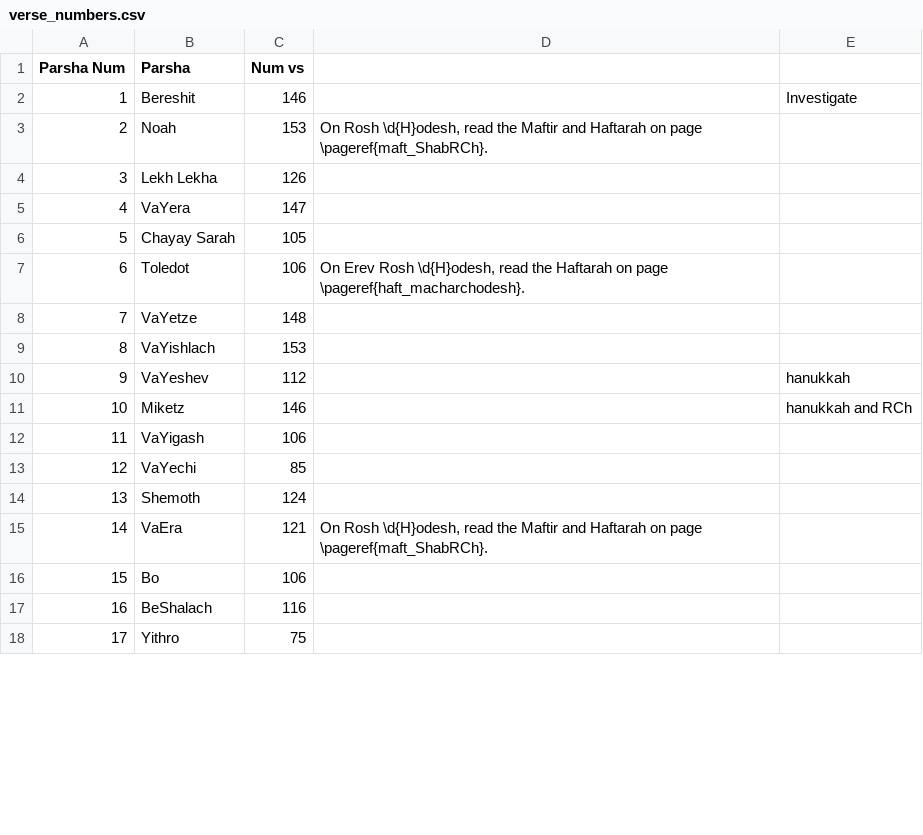
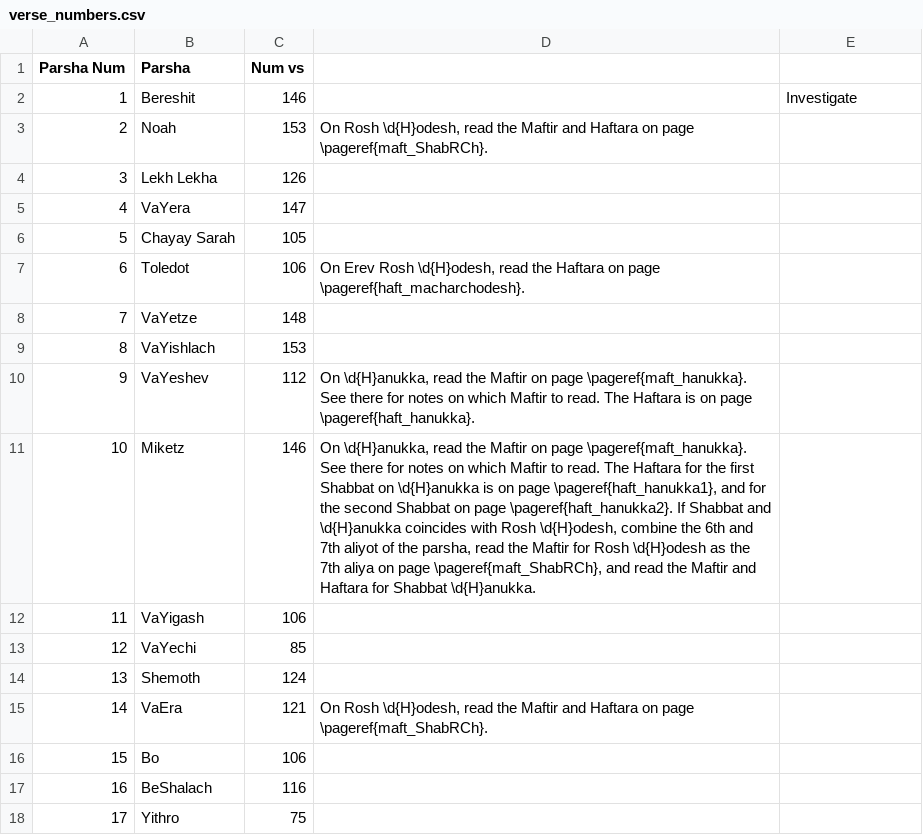
Before and after one commit to nkasimer/Chumash_Kasimer, a CSV file: source_files/verse_numbers.csv, drawn as a sheet; only a part is shown; the diff covers the shown part only.

Commit message:
Tweaks to instructions

```diff
--- a/source_files/verse_numbers.csv
+++ b/source_files/verse_numbers.csv
@@ -2,3 +2,3 @@ Parsha Num,Parsha,Num vs,,
 1,Bereshit,146,,Investigate
-2,Noah,153,"On Rosh \d{H}odesh, read the Maftir and Haftarah on page \pageref{maft_ShabRCh}.",
+2,Noah,153,"On Rosh \d{H}odesh, read the Maftir and Haftara on page \pageref{maft_ShabRCh}.",
 3,Lekh Lekha,126,,
@@ -6,7 +6,7 @@ Parsha Num,Parsha,Num vs,,
 5,Chayay Sarah,105,,
-6,Toledot,106,"On Erev Rosh \d{H}odesh, read the Haftarah on page \pageref{haft_macharchodesh}.",
+6,Toledot,106,"On Erev Rosh \d{H}odesh, read the Haftara on page \pageref{haft_macharchodesh}.",
 7,VaYetze,148,,
 8,VaYishlach,153,,
-9,VaYeshev,112,,hanukkah
-10,Miketz,146,,hanukkah and RCh
+9,VaYeshev,112,"On \d{H}anukka, read the Maftir on page \pageref{maft_hanukka}. See there for notes on which Maftir to read.  The Haftara is on page \pageref{haft_hanukka}.",
+10,Miketz,146,"On \d{H}anukka, read the Maftir on page \pageref{maft_hanukka}. See there for notes on which Maftir to read.  The Haftara for the first Shabbat on \d{H}anukka is on page \pageref{haft_hanukka1}, and for the second Shabbat on page \pageref{haft_hanukka2}. If Shabbat and \d{H}anukka coincides with Rosh \d{H}odesh, combine the 6th and 7th aliyot of the parsha, read the Maftir for Rosh \d{H}odesh as the 7th aliya on page \pageref{maft_ShabRCh}, and read the Maftir and Haftara for Shabbat \d{H}anukka.",
 11,VaYigash,106,,
@@ -14,3 +14,3 @@ Parsha Num,Parsha,Num vs,,
 13,Shemoth,124,,
-14,VaEra,121,"On Rosh \d{H}odesh, read the Maftir and Haftarah on page \pageref{maft_ShabRCh}.",
+14,VaEra,121,"On Rosh \d{H}odesh, read the Maftir and Haftara on page \pageref{maft_ShabRCh}.",
 15,Bo,106,,
```
Also changed, not shown: 31 edited cells elsewhere in this file.
